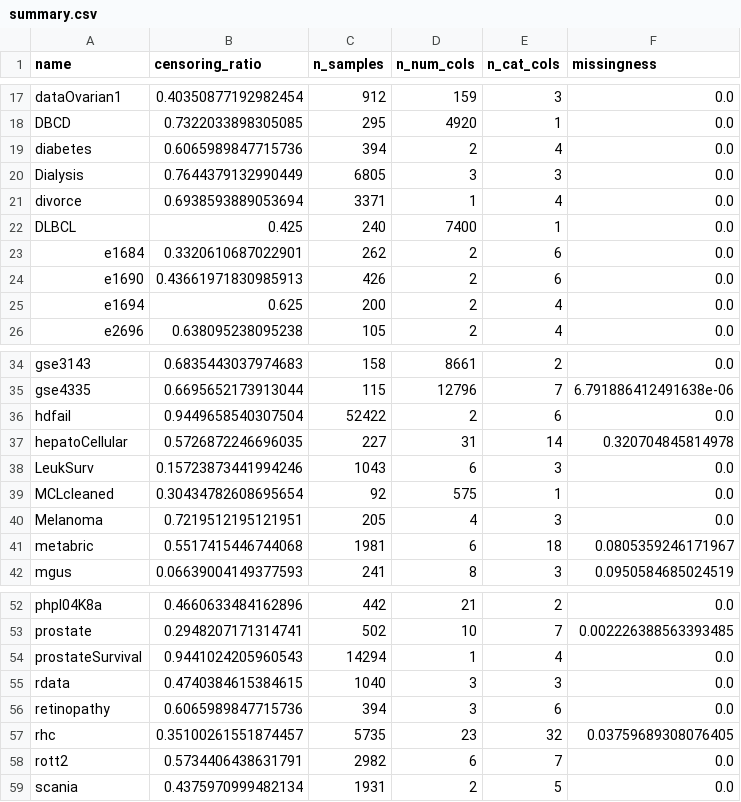
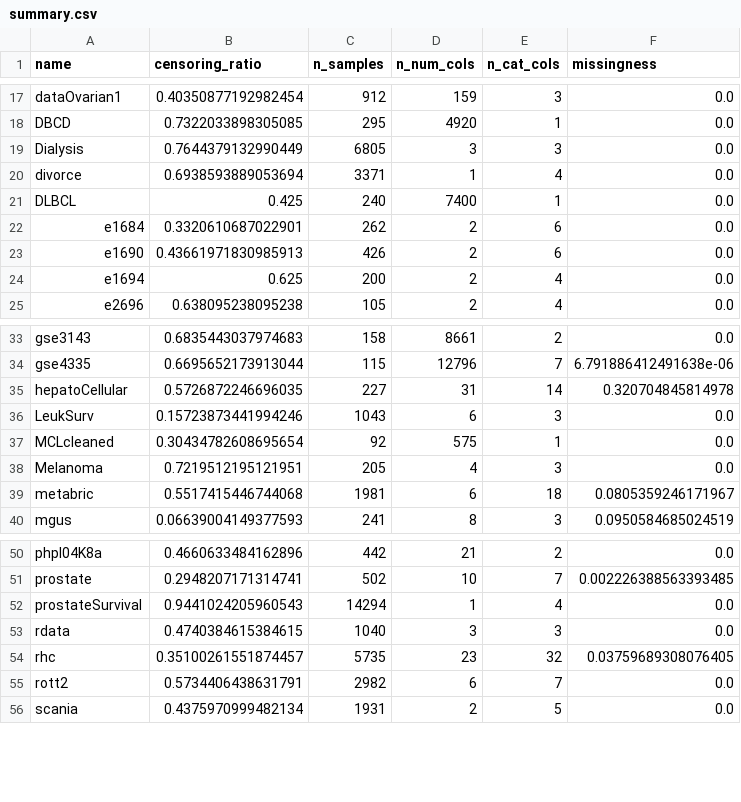
Before and after one commit to taltstidl/survhub, a CSV file: summary.csv, drawn as a sheet; only a part is shown, gaps mark what is left out.

Commit message:
Update list of benchmark datasets

```diff
--- a/summary.csv
+++ b/summary.csv
@@ -18,3 +18,2 @@ dataOvarian1,0.40350877192982454,912,159,3,0.0
 DBCD,0.7322033898305085,295,4920,1,0.0
-diabetes,0.6065989847715736,394,2,4,0.0
 Dialysis,0.7644379132990449,6805,3,3,0.0
@@ -35,3 +34,2 @@ gse3143,0.6835443037974683,158,8661,2,0.0
 gse4335,0.6695652173913044,115,12796,7,6.791886412491638e-06
-hdfail,0.9449658540307504,52422,2,6,0.0
 hepatoCellular,0.5726872246696035,227,31,14,0.320704845814978
@@ -55,3 +53,2 @@ prostateSurvival,0.9441024205960543,14294,1,4,0.0
 rdata,0.4740384615384615,1040,3,3,0.0
-retinopathy,0.6065989847715736,394,3,6,0.0
 rhc,0.35100261551874457,5735,23,32,0.03759689308076405
```
